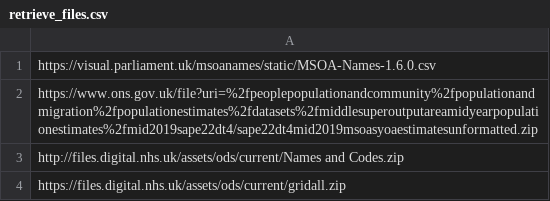
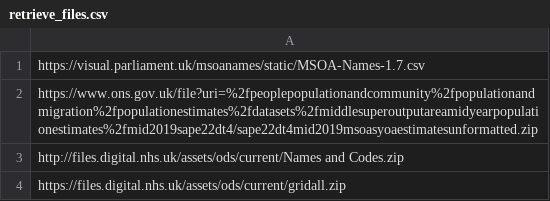
Before and after one commit to Nigel-Mark-Smith/msoa_lookup, a CSV file: config/retrieve_files.csv, drawn as a sheet.

Commit message:
Update of MSOA names file name.
Configuration change.

```diff
--- a/config/retrieve_files.csv
+++ b/config/retrieve_files.csv
@@ -1,2 +1,2 @@
-https://visual.parliament.uk/msoanames/static/MSOA-Names-1.6.0.csv
+https://visual.parliament.uk/msoanames/static/MSOA-Names-1.7.csv
 https://www.ons.gov.uk/file?uri=%2fpeoplepopulationandcommunity%2fpopulationandmigration%2fpopulationestimates%2fdatasets%2fmiddlesuperoutputareamidyearpopulationestimates%2fmid2019sape22dt4/sape22dt4mid2019msoasyoaestimatesunformatted.zip
```
Also changed, not shown: 4 other files.
